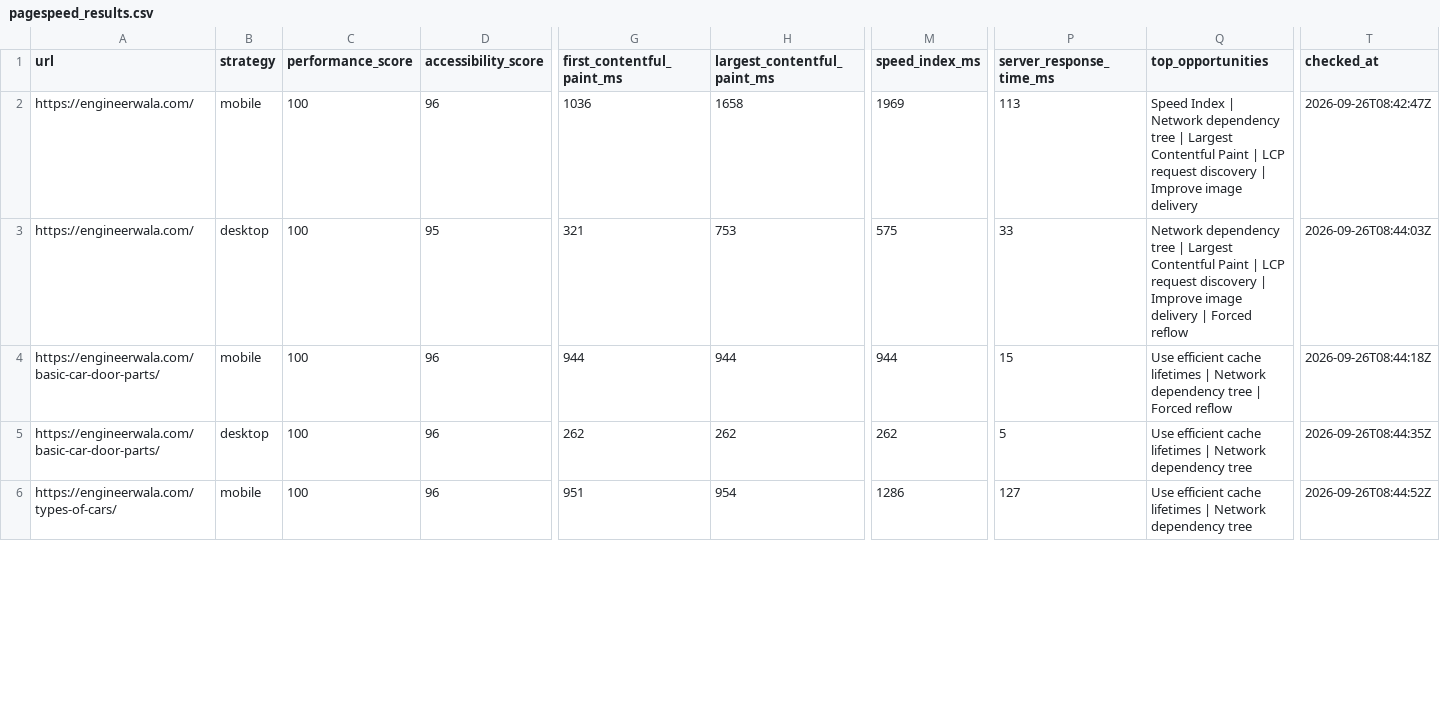
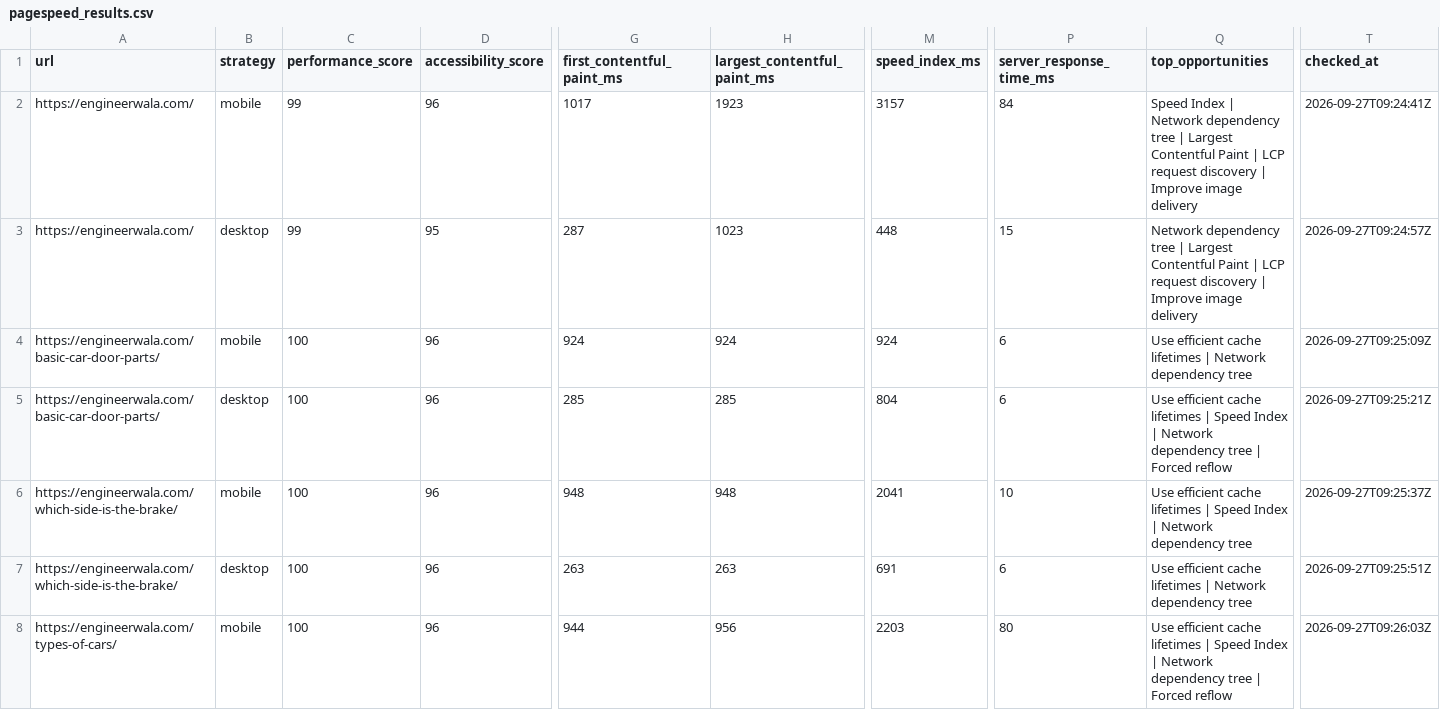
Before and after one commit to hamidrasheed350-hue/engineerwala-seo-tracker, a CSV file: data/pagespeed_results.csv, drawn as a sheet; only a part is shown, gaps mark what is left out; addresses are those after the commit; rows hold the shown columns only; the diff covers the shown part only; the diff names each change by its address in the sheet, - before the commit and + after, or states it on an @@ line.

```diff
--- a/data/pagespeed_results.csv
+++ b/data/pagespeed_results.csv
-C2:C3 (performance_score): 100
+C2:C3 (performance_score): 99
-G2 (first_contentful_paint_ms): 1036
+G2 (first_contentful_paint_ms): 1017
-H2 (largest_contentful_paint_ms): 1658
+H2 (largest_contentful_paint_ms): 1923
-M2 (speed_index_ms): 1969
+M2 (speed_index_ms): 3157
-P2 (server_response_time_ms): 113
+P2 (server_response_time_ms): 84
-T2 (checked_at): 2026-09-26T08:42:47Z
+T2 (checked_at): 2026-09-27T09:24:41Z
-G3 (first_contentful_paint_ms): 321
+G3 (first_contentful_paint_ms): 287
-H3 (largest_contentful_paint_ms): 753
+H3 (largest_contentful_paint_ms): 1023
-M3 (speed_index_ms): 575
+M3 (speed_index_ms): 448
-P3 (server_response_time_ms): 33
+P3 (server_response_time_ms): 15
-Q3 (top_opportunities): …image delivery | Forced reflow
+Q3 (top_opportunities): …image delivery
-T3 (checked_at): 2026-09-26T08:44:03Z
+T3 (checked_at): 2026-09-27T09:24:57Z
-G4 (first_contentful_paint_ms): 944
+G4 (first_contentful_paint_ms): 924
-H4 (largest_contentful_paint_ms): 944
+H4 (largest_contentful_paint_ms): 924
-M4 (speed_index_ms): 944
+M4 (speed_index_ms): 924
-P4 (server_response_time_ms): 15
+P4 (server_response_time_ms): 6
-Q4 (top_opportunities): …dependency tree | Forced reflow
+Q4 (top_opportunities): …dependency tree
-T4 (checked_at): 2026-09-26T08:44:18Z
+T4 (checked_at): 2026-09-27T09:25:09Z
-G5 (first_contentful_paint_ms): 262
+G5 (first_contentful_paint_ms): 285
-H5 (largest_contentful_paint_ms): 262
+H5 (largest_contentful_paint_ms): 285
-M5 (speed_index_ms): 262
+M5 (speed_index_ms): 804
-P5 (server_response_time_ms): 5
+P5 (server_response_time_ms): 6
-Q5 (top_opportunities): …lifetimes | Network dependency tree
+Q5 (top_opportunities): …lifetimes | Speed Index | Network dependency tree | Forced reflow
-T5 (checked_at): 2026-09-26T08:44:35Z
+T5 (checked_at): 2026-09-27T09:25:21Z
+row 6: https://engineerwala.com/which-side-is-the-brake/ | mobile | 100 | 96 | 948 | 948 | 2041 | 10 | Use efficient cache lifetimes | Speed Index | Network dependency tree | 2026-09-27T09:25:37Z
+row 7: https://engineerwala.com/which-side-is-the-brake/ | desktop | 100 | 96 | 263 | 263 | 691 | 6 | Use efficient cache lifetimes | Network dependency tree | 2026-09-27T09:25:51Z
-G8 (first_contentful_paint_ms): 951
+G8 (first_contentful_paint_ms): 944
-H8 (largest_contentful_paint_ms): 954
+H8 (largest_contentful_paint_ms): 956
-M8 (speed_index_ms): 1286
+M8 (speed_index_ms): 2203
-P8 (server_response_time_ms): 127
+P8 (server_response_time_ms): 80
-Q8 (top_opportunities): …lifetimes | Network dependency tree
+Q8 (top_opportunities): …lifetimes | Speed Index | Network dependency tree | Forced reflow
-T8 (checked_at): 2026-09-26T08:44:52Z
+T8 (checked_at): 2026-09-27T09:26:03Z
```
Also changed, not shown: 2 removed rows and 22 edited cells elsewhere in this file, data/high_issues.csv, data/issues.csv, 14 other files.
